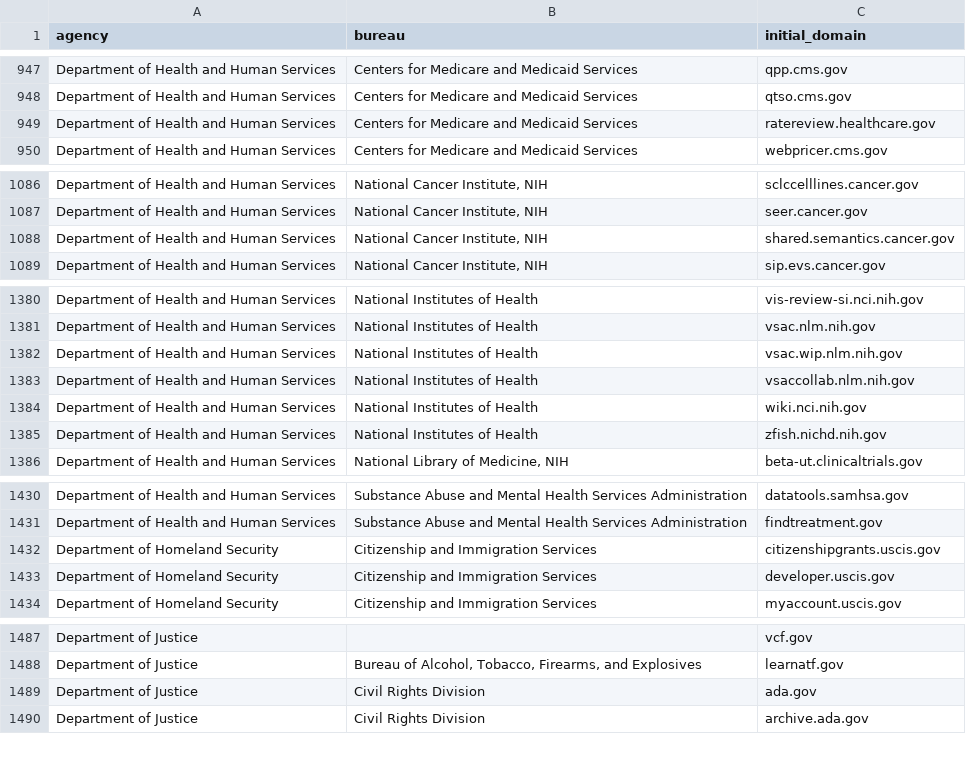
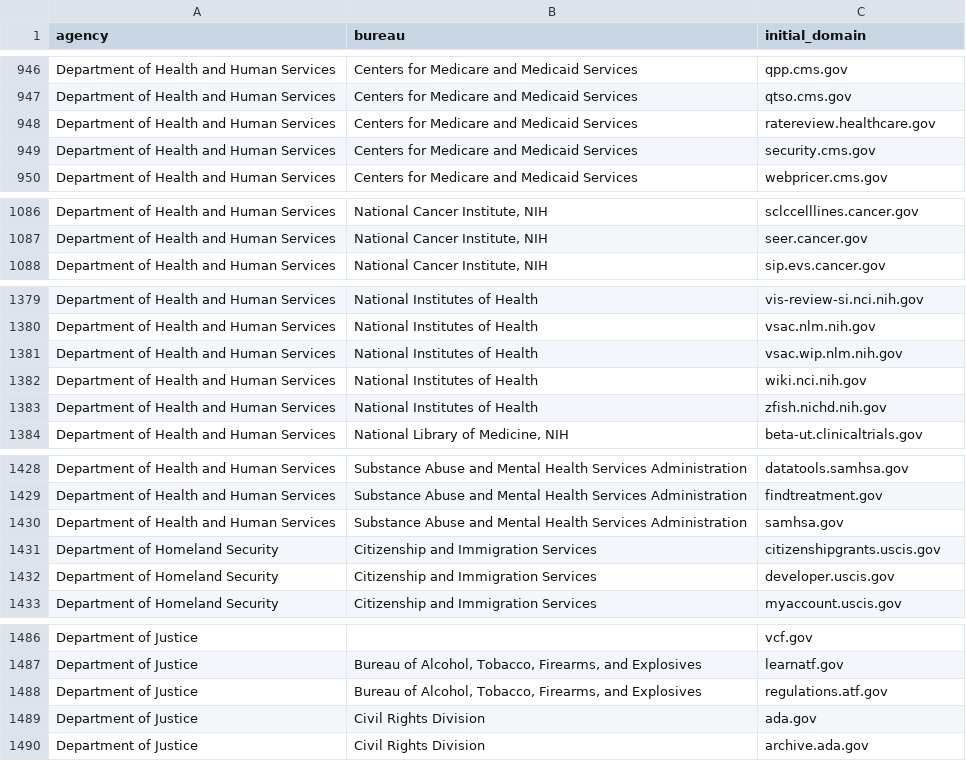
Before and after one commit to GSA/public-website-inventory, a CSV file: reports/candidates_for_addition.csv, drawn as a sheet; only a part is shown, gaps mark what is left out; the diff covers the shown part only.

```diff
--- a/reports/candidates_for_addition.csv
+++ b/reports/candidates_for_addition.csv
@@ -949,2 +948,3 @@ Department of Health and Human Services,Centers for Medicare and Medicaid Servic
 Department of Health and Human Services,Centers for Medicare and Medicaid Services,ratereview.healthcare.gov
+Department of Health and Human Services,Centers for Medicare and Medicaid Services,security.cms.gov
 Department of Health and Human Services,Centers for Medicare and Medicaid Services,webpricer.cms.gov
@@ -1087,3 +1087,2 @@ Department of Health and Human Services,"National Cancer Institute, NIH",sclccel
 Department of Health and Human Services,"National Cancer Institute, NIH",seer.cancer.gov
-Department of Health and Human Services,"National Cancer Institute, NIH",shared.semantics.cancer.gov
 Department of Health and Human Services,"National Cancer Institute, NIH",sip.evs.cancer.gov
@@ -1382,3 +1381,2 @@ Department of Health and Human Services,National Institutes of Health,vsac.nlm.n
 Department of Health and Human Services,National Institutes of Health,vsac.wip.nlm.nih.gov
-Department of Health and Human Services,National Institutes of Health,vsaccollab.nlm.nih.gov
 Department of Health and Human Services,National Institutes of Health,wiki.nci.nih.gov
@@ -1431,2 +1429,3 @@ Department of Health and Human Services,Substance Abuse and Mental Health Servic
 Department of Health and Human Services,Substance Abuse and Mental Health Services Administration,findtreatment.gov
+Department of Health and Human Services,Substance Abuse and Mental Health Services Administration,samhsa.gov
 Department of Homeland Security,Citizenship and Immigration Services,citizenshipgrants.uscis.gov
@@ -1488,2 +1487,3 @@ Department of Justice,,vcf.gov
 Department of Justice,"Bureau of Alcohol, Tobacco, Firearms, and Explosives",learnatf.gov
+Department of Justice,"Bureau of Alcohol, Tobacco, Firearms, and Explosives",regulations.atf.gov
 Department of Justice,Civil Rights Division,ada.gov
```
Also changed, not shown: 8 added rows and 8 removed rows elsewhere in this file, 2 other files.
